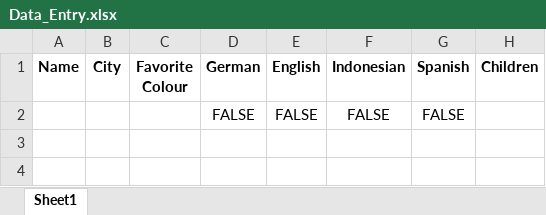
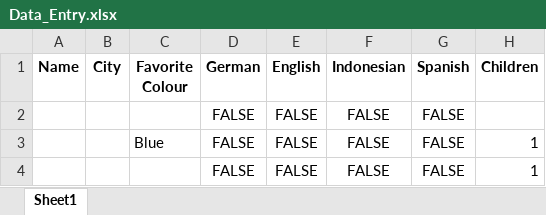
Before and after one commit to zicoprmd/Rekam-medis-offline, an Excel workbook: Data_Entry.xlsx, sheet Sheet1, drawn as a sheet; values as stored, in another font and other column widths than the file's, no borders; the diff names each change by its address in the sheet, - before the commit and + after, or states it on an @@ line.

```diff
--- a/Data_Entry.xlsx (sheet Sheet1)
+++ b/Data_Entry.xlsx (sheet Sheet1)
+row 3:  |  | Blue | FALSE | FALSE | FALSE | FALSE | 1
+row 4:  |  |  | FALSE | FALSE | FALSE | FALSE | 1
```
Also changed, not shown: 3 other files.
